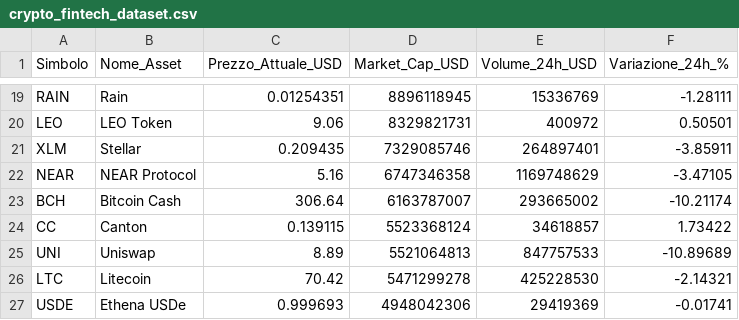
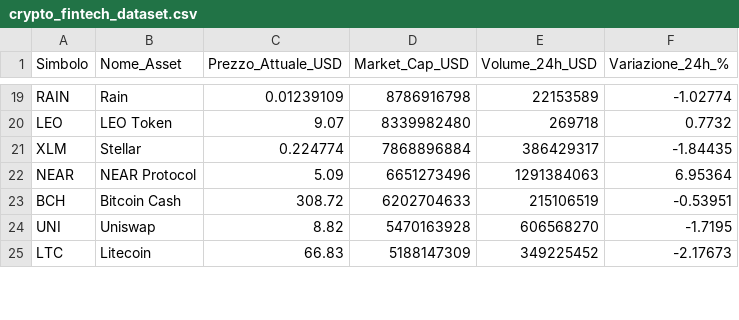
Before and after one commit to fformigoniff-sys/open-b2b-datasets-ai-market-intelligence, a CSV file: crypto_fintech_dataset.csv, drawn as a sheet; only a part is shown, gaps mark what is left out; removed rows and columns are numbered as before the commit, all else as after; the diff covers the shown part only; the diff names each change by its address in the sheet, - before the commit and + after, or states it on an @@ line.

```diff
--- a/crypto_fintech_dataset.csv
+++ b/crypto_fintech_dataset.csv
-C19 (Prezzo_Attuale_USD): 0.01254351
+C19 (Prezzo_Attuale_USD): 0.01239109
-D19 (Market_Cap_USD): 8896118945
+D19 (Market_Cap_USD): 8786916798
-E19 (Volume_24h_USD): 15336769
+E19 (Volume_24h_USD): 22153589
-F19 (Variazione_24h_%): -1.28111
+F19 (Variazione_24h_%): -1.02774
-C20 (Prezzo_Attuale_USD): 9.06
+C20 (Prezzo_Attuale_USD): 9.07
-D20 (Market_Cap_USD): 8329821731
+D20 (Market_Cap_USD): 8339982480
-E20 (Volume_24h_USD): 400972
+E20 (Volume_24h_USD): 269718
-F20 (Variazione_24h_%): 0.50501
+F20 (Variazione_24h_%): 0.7732
-C21 (Prezzo_Attuale_USD): 0.209435
+C21 (Prezzo_Attuale_USD): 0.224774
-D21 (Market_Cap_USD): 7329085746
+D21 (Market_Cap_USD): 7868896884
-E21 (Volume_24h_USD): 264897401
+E21 (Volume_24h_USD): 386429317
-F21 (Variazione_24h_%): -3.85911
+F21 (Variazione_24h_%): -1.84435
-C22 (Prezzo_Attuale_USD): 5.16
+C22 (Prezzo_Attuale_USD): 5.09
-D22 (Market_Cap_USD): 6747346358
+D22 (Market_Cap_USD): 6651273496
-E22 (Volume_24h_USD): 1169748629
+E22 (Volume_24h_USD): 1291384063
-F22 (Variazione_24h_%): -3.47105
+F22 (Variazione_24h_%): 6.95364
-C23 (Prezzo_Attuale_USD): 306.64
+C23 (Prezzo_Attuale_USD): 308.72
-D23 (Market_Cap_USD): 6163787007
+D23 (Market_Cap_USD): 6202704633
-E23 (Volume_24h_USD): 293665002
+E23 (Volume_24h_USD): 215106519
-F23 (Variazione_24h_%): -10.21174
+F23 (Variazione_24h_%): -0.53951
-row 24: CC | Canton | 0.139115 | 5523368124 | 34618857 | 1.73422
-C24 (Prezzo_Attuale_USD): 8.89
+C24 (Prezzo_Attuale_USD): 8.82
-D24 (Market_Cap_USD): 5521064813
+D24 (Market_Cap_USD): 5470163928
-E24 (Volume_24h_USD): 847757533
+E24 (Volume_24h_USD): 606568270
-F24 (Variazione_24h_%): -10.89689
+F24 (Variazione_24h_%): -1.7195
-C25 (Prezzo_Attuale_USD): 70.42
+C25 (Prezzo_Attuale_USD): 66.83
-D25 (Market_Cap_USD): 5471299278
+D25 (Market_Cap_USD): 5188147309
-E25 (Volume_24h_USD): 425228530
+E25 (Volume_24h_USD): 349225452
-F25 (Variazione_24h_%): -2.14321
+F25 (Variazione_24h_%): -2.17673
-row 27: USDE | Ethena USDe | 0.999693 | 4948042306 | 29419369 | -0.01741
```
Also changed, not shown: 4 added rows, 2 removed rows and 75 edited cells elsewhere in this file, tech_stack_dataset.csv, 1 other file.
